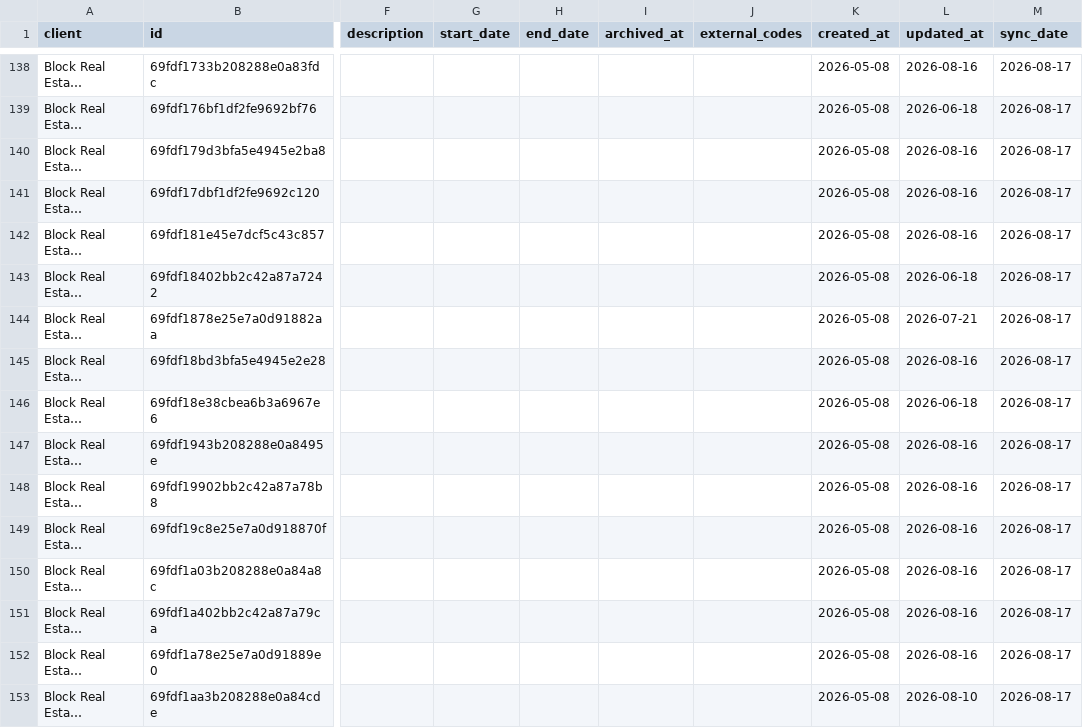
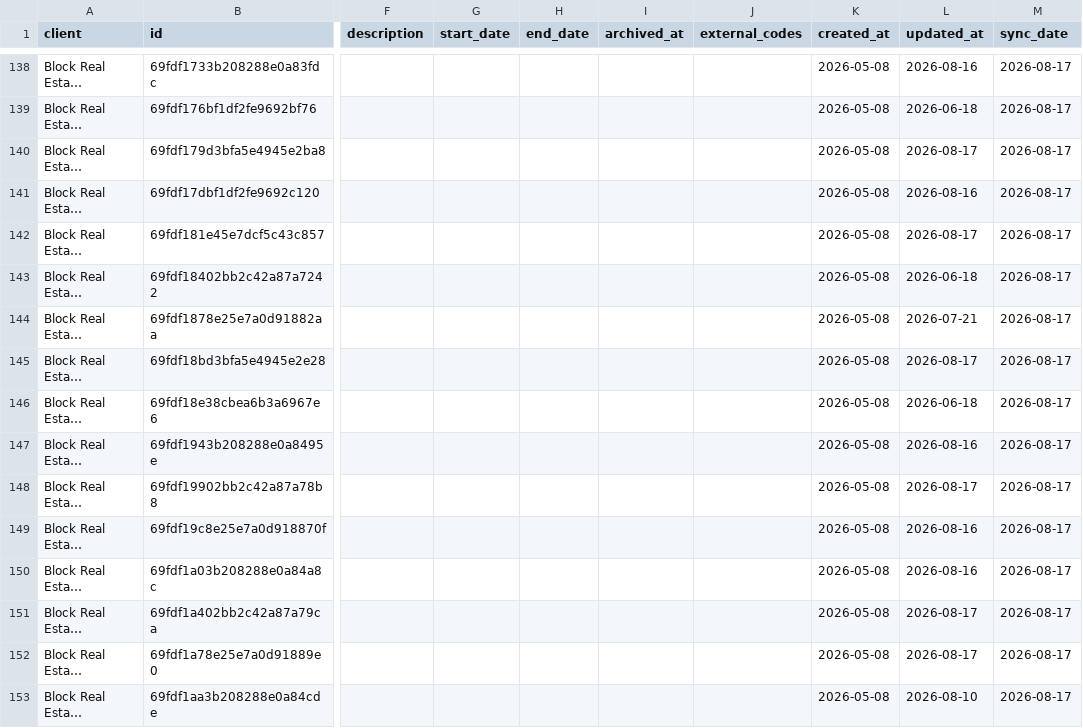
Before and after one commit to PhilipIrving/hubcertsecure, a CSV file: data/trustlayer/context_records.csv, drawn as a sheet; only a part is shown, gaps mark what is left out; long unchanged cells end in …; the diff covers the shown part only; the diff names each change by its address in the sheet, - before the commit and + after, or states it on an @@ line.

```diff
--- a/data/trustlayer/context_records.csv
+++ b/data/trustlayer/context_records.csv
-L140 (updated_at): 2026-08-16
+L140 (updated_at): 2026-08-17
-L142 (updated_at): 2026-08-16
+L142 (updated_at): 2026-08-17
-L145 (updated_at): 2026-08-16
+L145 (updated_at): 2026-08-17
-L148 (updated_at): 2026-08-16
+L148 (updated_at): 2026-08-17
-L151:L152 (updated_at): 2026-08-16
+L151:L152 (updated_at): 2026-08-17
```
Also changed, not shown: 157 edited cells elsewhere in this file, data/trustlayer/contacts.csv, data/trustlayer/context_record_attributes.csv, 33 other files.
